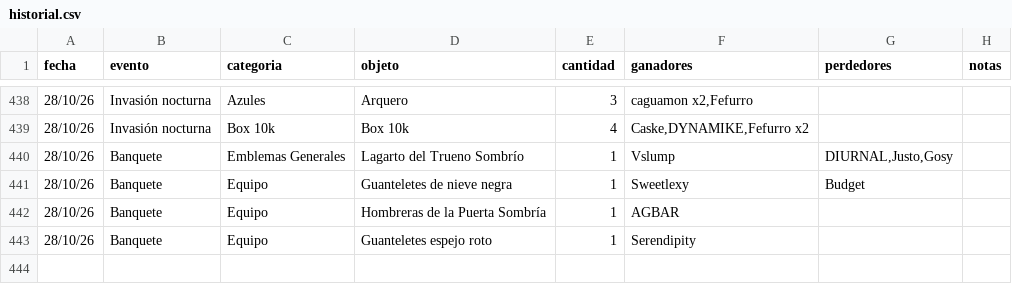
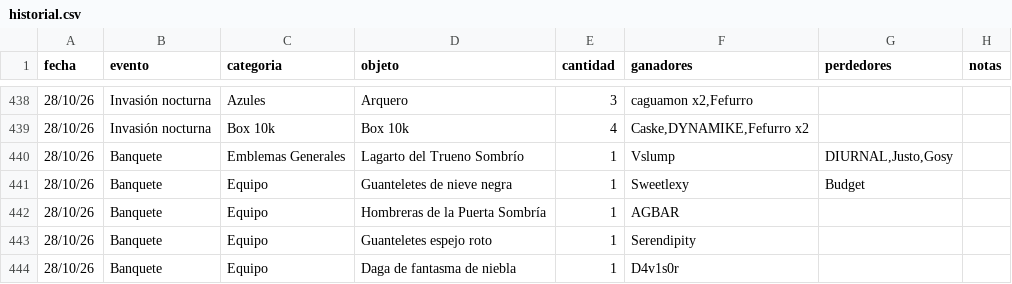
Before and after one commit to apostholz/Bot-Subastas-Prueba-, a CSV file: historial.csv, drawn as a sheet; only a part is shown, gaps mark what is left out; the diff names each change by its address in the sheet, - before the commit and + after, or states it on an @@ line.

Commit message:
Sync historial.csv desde bot (2026-10-29 01:42)

```diff
--- a/historial.csv
+++ b/historial.csv
+row 444: 28/10/26 | Banquete | Equipo | Daga de fantasma de niebla | 1 | D4v1s0r
```
